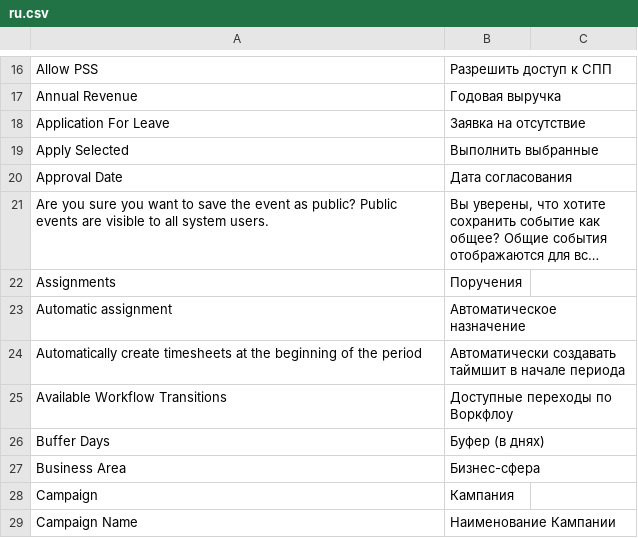
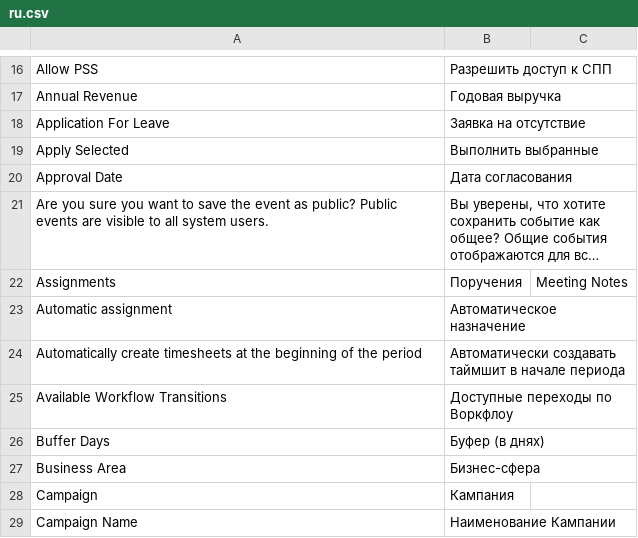
Before and after one commit to Dinext-pro/dinext-projects, a CSV file: dinext_projects/translations/ru.csv, drawn as a sheet; only a part is shown, gaps mark what is left out; long unchanged cells end in …; the diff names each change by its address in the sheet, - before the commit and + after, or states it on an @@ line.

Commit message:
fix(i18n): add Frappe context for homonyms
Account/coa, Show Plan dual sense, Assignments dual sense,
Gate/Stage via Dinext.StageGateModel. Gate RU = Гейт.

Refs ISS-2026-02952

```diff
--- a/dinext_projects/translations/ru.csv
+++ b/dinext_projects/translations/ru.csv
-C22: (empty)
+C22: Meeting Notes
```
